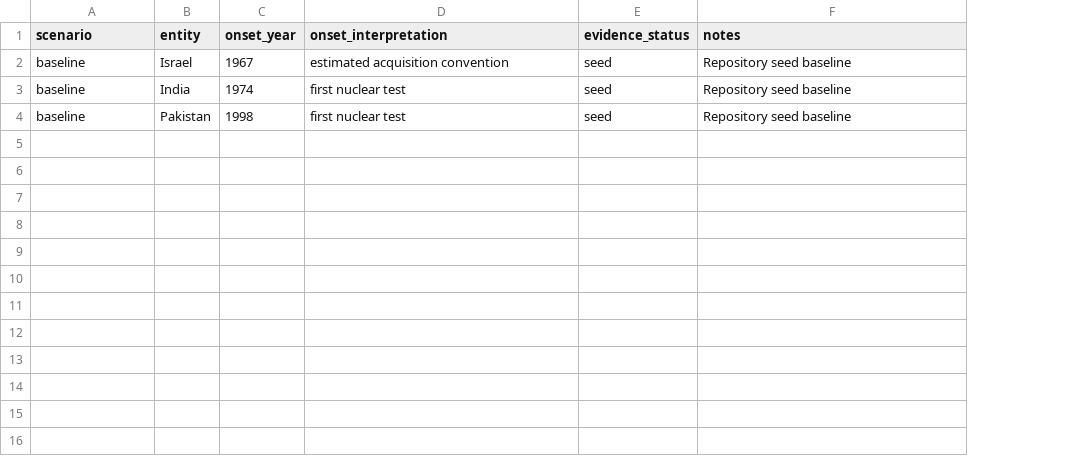
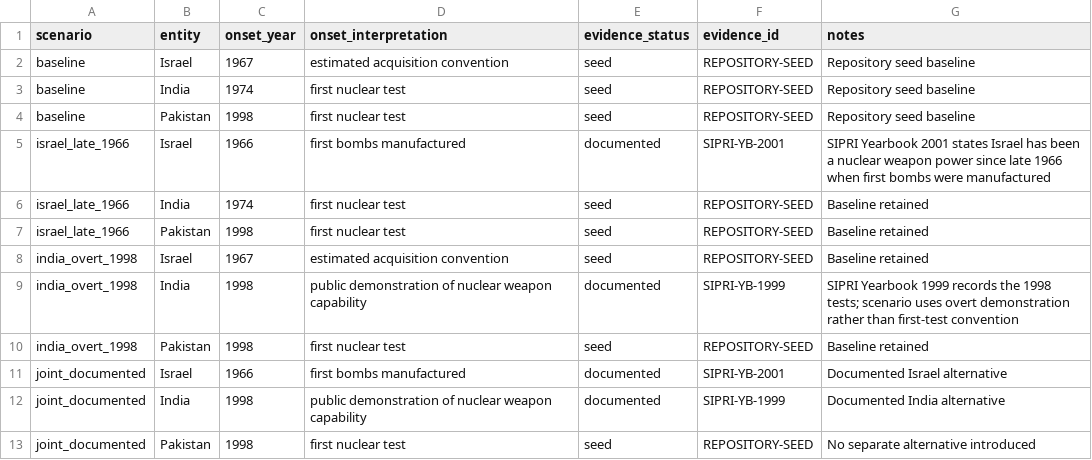
Before and after one commit to TheRealoliGARCH/FourNations, a CSV file: data/raw/nuclear_onset_scenarios.csv, drawn as a sheet; the diff names each change by its address in the sheet, - before the commit and + after, or states it on an @@ line.

Commit message:
Populate documented Israel and India onset sensitivity scenarios

```diff
--- a/data/raw/nuclear_onset_scenarios.csv
+++ b/data/raw/nuclear_onset_scenarios.csv
+column F (evidence_id), rows 2-4: all REPOSITORY-SEED
+row 5: israel_late_1966 | Israel | 1966 | first bombs manufactured | documented | SIPRI-YB-2001 | SIPRI Yearbook 2001 states Israel has been a nuclear weapon power since late 1966 when first bombs were manufactured
+row 6: israel_late_1966 | India | 1974 | first nuclear test | seed | REPOSITORY-SEED | Baseline retained
+row 7: israel_late_1966 | Pakistan | 1998 | first nuclear test | seed | REPOSITORY-SEED | Baseline retained
+row 8: india_overt_1998 | Israel | 1967 | estimated acquisition convention | seed | REPOSITORY-SEED | Baseline retained
+row 9: india_overt_1998 | India | 1998 | public demonstration of nuclear weapon capability | documented | SIPRI-YB-1999 | SIPRI Yearbook 1999 records the 1998 tests; scenario uses overt demonstration rather than first-test convention
+row 10: india_overt_1998 | Pakistan | 1998 | first nuclear test | seed | REPOSITORY-SEED | Baseline retained
+row 11: joint_documented | Israel | 1966 | first bombs manufactured | documented | SIPRI-YB-2001 | Documented Israel alternative
+row 12: joint_documented | India | 1998 | public demonstration of nuclear weapon capability | documented | SIPRI-YB-1999 | Documented India alternative
+row 13: joint_documented | Pakistan | 1998 | first nuclear test | seed | REPOSITORY-SEED | No separate alternative introduced
```
